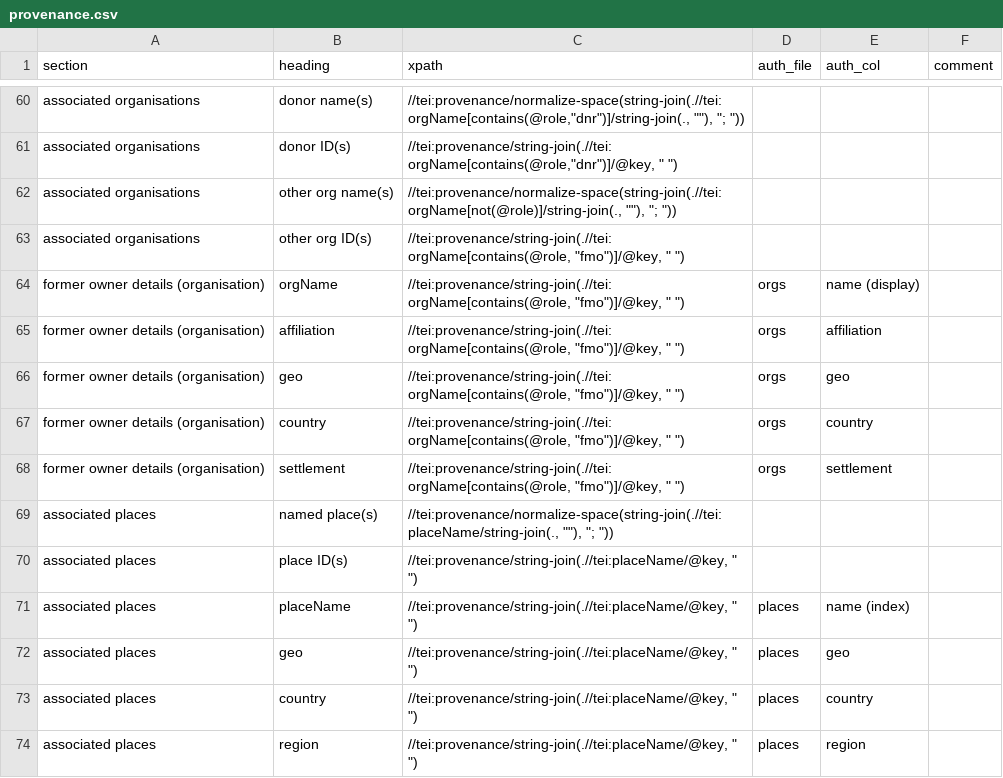
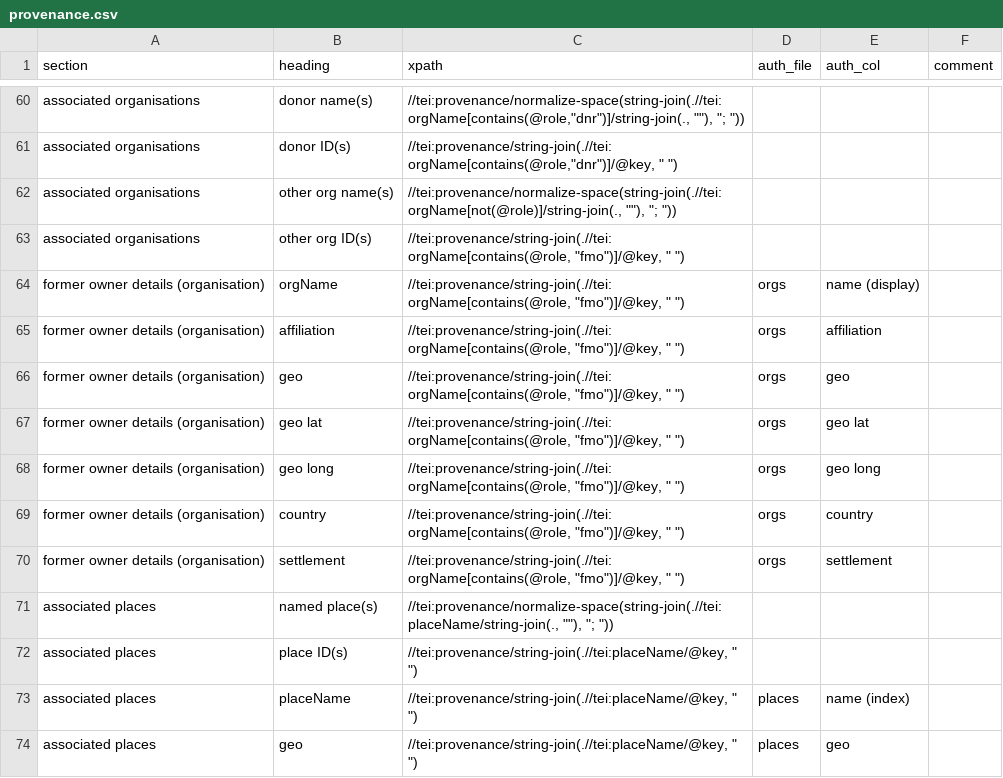
Before and after one commit to dowsmiller/cambridge-mss-tabular-data, a CSV file: sdm_code/config/collection/provenance.csv, drawn as a sheet; only a part is shown, gaps mark what is left out; the shorter side is filled out with more unchanged rows.

Commit message:
Updates
– Fix for csv encoding issues
– Updated auth config files for orgs and places
– Updated collection config file for provenance
– New outputs for auth files

```diff
--- a/sdm_code/config/collection/provenance.csv
+++ b/sdm_code/config/collection/provenance.csv
@@ -66,2 +66,4 @@ former owner details (organisation),affiliation,"//tei:provenance/string-join(./
 former owner details (organisation),geo,"//tei:provenance/string-join(.//tei:orgName[contains(@role, ""fmo"")]/@key, "" "")",orgs,geo,
+former owner details (organisation),geo lat,"//tei:provenance/string-join(.//tei:orgName[contains(@role, ""fmo"")]/@key, "" "")",orgs,geo lat,
+former owner details (organisation),geo long,"//tei:provenance/string-join(.//tei:orgName[contains(@role, ""fmo"")]/@key, "" "")",orgs,geo long,
 former owner details (organisation),country,"//tei:provenance/string-join(.//tei:orgName[contains(@role, ""fmo"")]/@key, "" "")",orgs,country,
```
Also changed, not shown: sdm_code/config/auth/orgs.csv, sdm_code/config/auth/places.csv, 2 other files.
